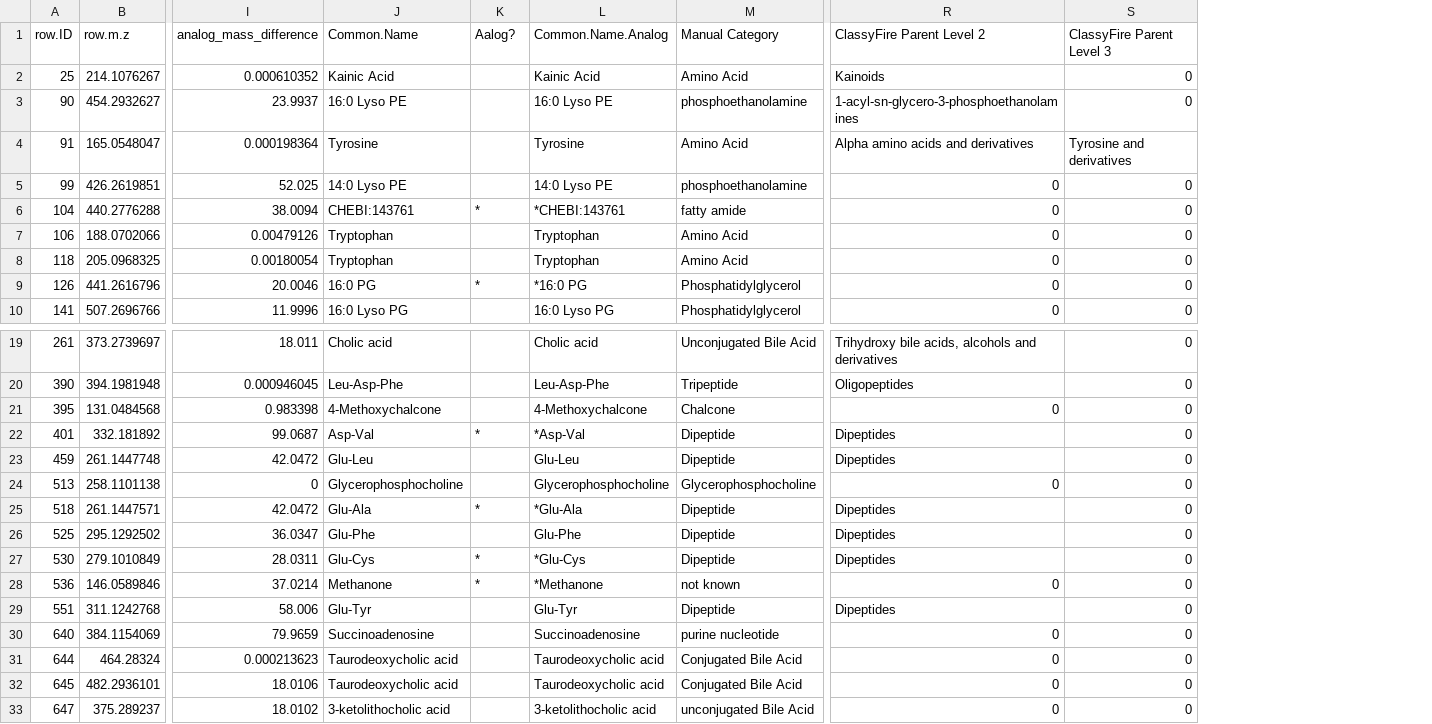
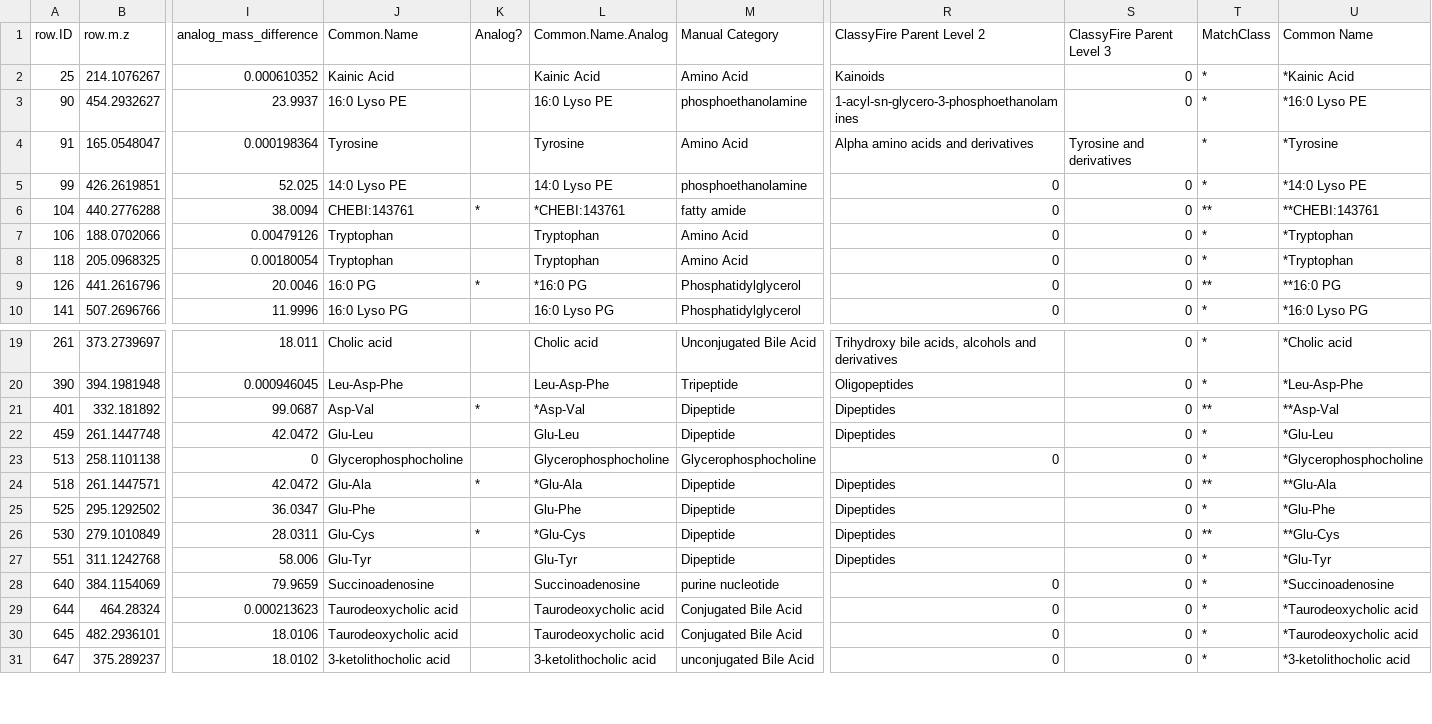
Before and after one commit to wesleysparagon/KRuMBS_FishGut_KonaJune2019, a CSV file: Metabolomics/sig.feature.subsection.data_ECG_v2.csv, drawn as a sheet; only a part is shown, gaps mark what is left out; removed rows and columns are numbered as before the commit, all else as after; rows hold the shown columns only; the diff names each change by its address in the sheet, - before the commit and + after, or states it on an @@ line.

Commit message:
Updated feature data with Emily's changes.
Updated metabolomics analysis to reflect the new feature data.

```diff
--- a/Metabolomics/sig.feature.subsection.data_ECG_v2.csv
+++ b/Metabolomics/sig.feature.subsection.data_ECG_v2.csv
+column T (MatchClass), rows 2-10: * | * | * | * | ** | * | * | ** | *; rows 19-31: * | * | ** | * | * | ** | * | ** | * | * | * | * | *
+column U (Common Name), rows 2-10: *Kainic Acid | *16:0 Lyso PE | *Tyrosine | *14:0 Lyso PE | **CHEBI:143761 | *Tryptophan | *Tryptophan | **16:0 PG | *16:0 Lyso PG; rows 19-31: *Cholic acid | *Leu-Asp-Phe | **Asp-Val | *Glu-Leu | *Glycerophosphocholine | **Glu-Ala | *Glu-Phe | **Glu-Cys | *Glu-Tyr | *Succinoadenosine | *Taurodeoxycholic acid | *Taurodeoxycholic acid | *3-ketolithocholic acid
-K1: Aalog?
+K1: Analog?
-row 21: 395 | 131.0484568 | 0.983398 | 4-Methoxychalcone |  | 4-Methoxychalcone | Chalcone | 0 | 0
-row 28: 536 | 146.0589846 | 37.0214 | Methanone | * | *Methanone | not known | 0 | 0
```
Also changed, not shown: 1 other file.
